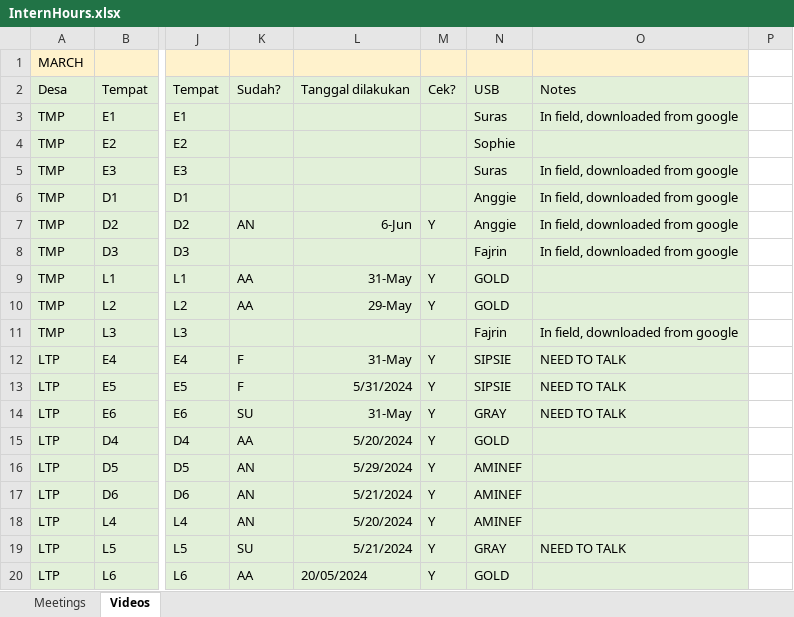
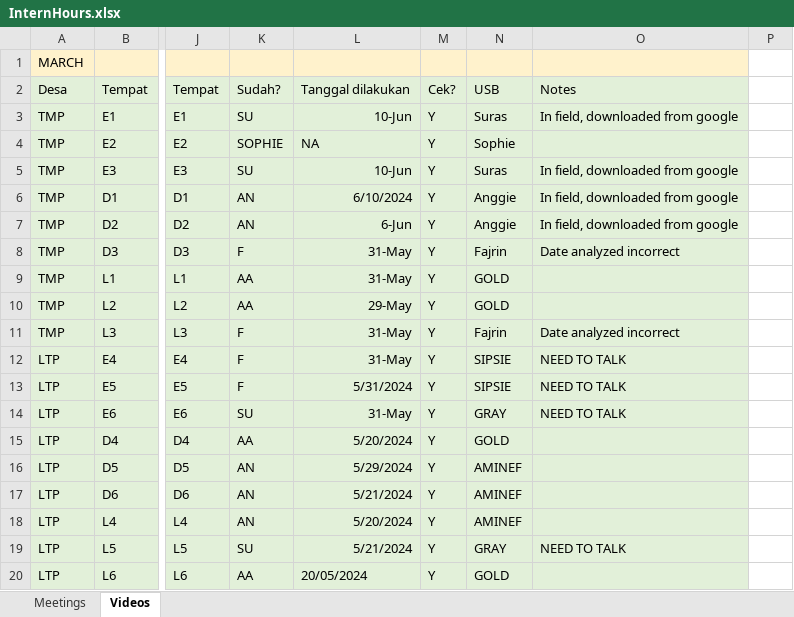
Before and after one commit to swulfing/TanakekeProject, an Excel workbook: RClass/InternHours.xlsx, sheet Videos, drawn as a sheet; only a part is shown, gaps mark what is left out; values as stored, in another font and other column widths than the file's, no borders; the diff names each change by its address in the sheet, - before the commit and + after, or states it on an @@ line.

```diff
--- a/RClass/InternHours.xlsx (sheet Videos)
+++ b/RClass/InternHours.xlsx (sheet Videos)
-K3: (empty)
+K3: SU
-L3: (empty)
+L3: 10-Jun
-M3:M6: (empty)
+M3:M6: Y
-K4: (empty)
+K4: SOPHIE
-L4: (empty)
+L4: NA
-K5: (empty)
+K5: SU
-L5: (empty)
+L5: 10-Jun
-K6: (empty)
+K6: AN
-L6: (empty)
+L6: 6/10/2024
-K8: (empty)
+K8: F
-L8: (empty)
+L8: 31-May
-M8: (empty)
+M8: Y
-O8: In field, downloaded from google
+O8: Date analyzed incorrect
-K11: (empty)
+K11: F
-L11: (empty)
+L11: 31-May
-M11: (empty)
+M11: Y
-O11: In field, downloaded from google
+O11: Date analyzed incorrect
```
Also changed, not shown: 3 other files.
